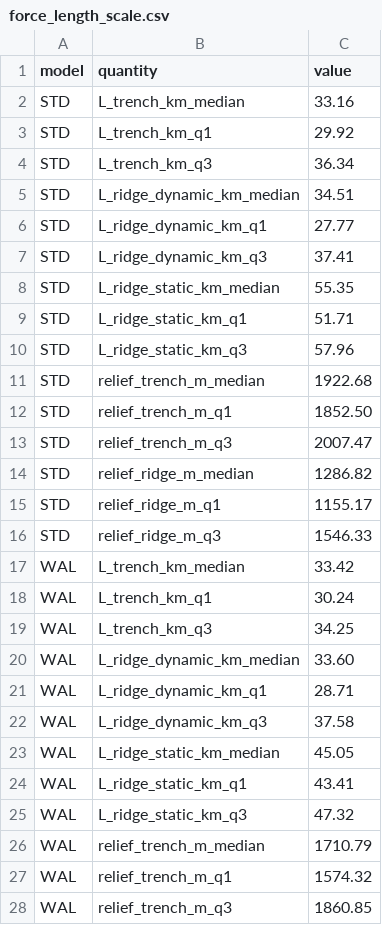
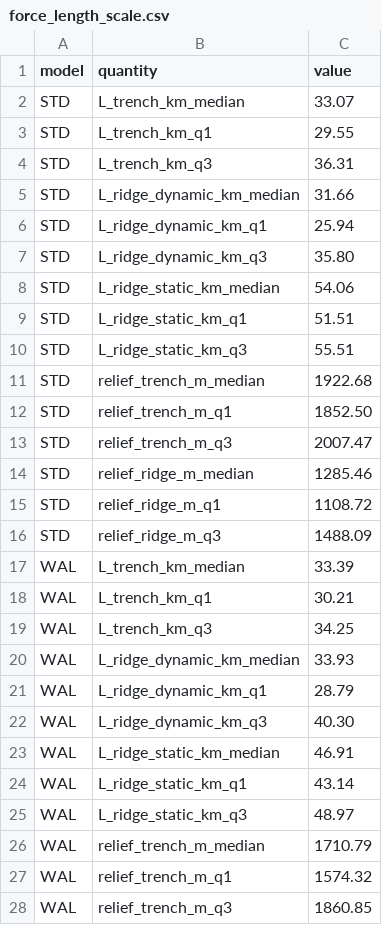
Before and after one commit to dansand/trench_pull_fluidity, a CSV file: tables/force_length_scale.csv, drawn as a sheet; only a part is shown; the diff covers the shown part only.

Commit message:
ridge pick moves to the flow: max surface divergence, not shallowest topography
Dan's ParaView inspection settled the diagnosis -- the ridge is clearly
identifiable in the velocity field and does not migrate -- so the
surface-based pick was at fault, not the model.

New picker cerpa_helpers.find_ridge_x_flow: the ridge is the maximum of
the surface divergence dvx/dx seaward of the trench. Measured over both
runs (37 snapshots each): largest single step 15 km (STD) / 25 km (WAL),
against 102 / 313 km for the topographic pick, and defined at every
snapshot (a vx=0 crossing is not). The old topographic pick showed the
plate still moving trenchward at 1.6-3.8 cm/yr at the picked column --
it was never a spreading centre.

Both caches rebuilt (the topographic pick is retained alongside as
xR_topo for comparison); fig_headline_tracking switched to the new
picker and its own cache recomputed; all eleven dependent figures
re-rendered; tables regenerated.

The conclusions are robust to the change. Run medians, topo -> flow:
trench pull 2.12->2.08 / 1.75->1.75; dynamic ridge push 1.47->1.32 /
1.54->1.45; back-tilt 0.65->0.64 / 0.42->0.41; static ridge push
2.34->2.17 / 2.12->2.03 TN/m; tilt fraction 0.29->0.31 / 0.20->0.21.
Conversion lengths trench 33.1/33.4 vs ridge 31.7/33.9 km -- the
near-identity is unchanged.

```diff
--- a/tables/force_length_scale.csv
+++ b/tables/force_length_scale.csv
@@ -1,11 +1,11 @@
 model,quantity,value
-STD,L_trench_km_median,33.16
-STD,L_trench_km_q1,29.92
-STD,L_trench_km_q3,36.34
-STD,L_ridge_dynamic_km_median,34.51
-STD,L_ridge_dynamic_km_q1,27.77
-STD,L_ridge_dynamic_km_q3,37.41
-STD,L_ridge_static_km_median,55.35
-STD,L_ridge_static_km_q1,51.71
-STD,L_ridge_static_km_q3,57.96
+STD,L_trench_km_median,33.07
+STD,L_trench_km_q1,29.55
+STD,L_trench_km_q3,36.31
+STD,L_ridge_dynamic_km_median,31.66
+STD,L_ridge_dynamic_km_q1,25.94
+STD,L_ridge_dynamic_km_q3,35.80
+STD,L_ridge_static_km_median,54.06
+STD,L_ridge_static_km_q1,51.51
+STD,L_ridge_static_km_q3,55.51
 STD,relief_trench_m_median,1922.68
@@ -13,14 +13,14 @@ STD,relief_trench_m_q1,1852.50
 STD,relief_trench_m_q3,2007.47
-STD,relief_ridge_m_median,1286.82
-STD,relief_ridge_m_q1,1155.17
-STD,relief_ridge_m_q3,1546.33
-WAL,L_trench_km_median,33.42
-WAL,L_trench_km_q1,30.24
+STD,relief_ridge_m_median,1285.46
+STD,relief_ridge_m_q1,1108.72
+STD,relief_ridge_m_q3,1488.09
+WAL,L_trench_km_median,33.39
+WAL,L_trench_km_q1,30.21
 WAL,L_trench_km_q3,34.25
-WAL,L_ridge_dynamic_km_median,33.60
-WAL,L_ridge_dynamic_km_q1,28.71
-WAL,L_ridge_dynamic_km_q3,37.58
-WAL,L_ridge_static_km_median,45.05
-WAL,L_ridge_static_km_q1,43.41
-WAL,L_ridge_static_km_q3,47.32
+WAL,L_ridge_dynamic_km_median,33.93
+WAL,L_ridge_dynamic_km_q1,28.79
+WAL,L_ridge_dynamic_km_q3,40.30
+WAL,L_ridge_static_km_median,46.91
+WAL,L_ridge_static_km_q1,43.14
+WAL,L_ridge_static_km_q3,48.97
 WAL,relief_trench_m_median,1710.79
```
Also changed, not shown: 3 edited cells elsewhere in this file, tables/partition.csv, 15 other files.
